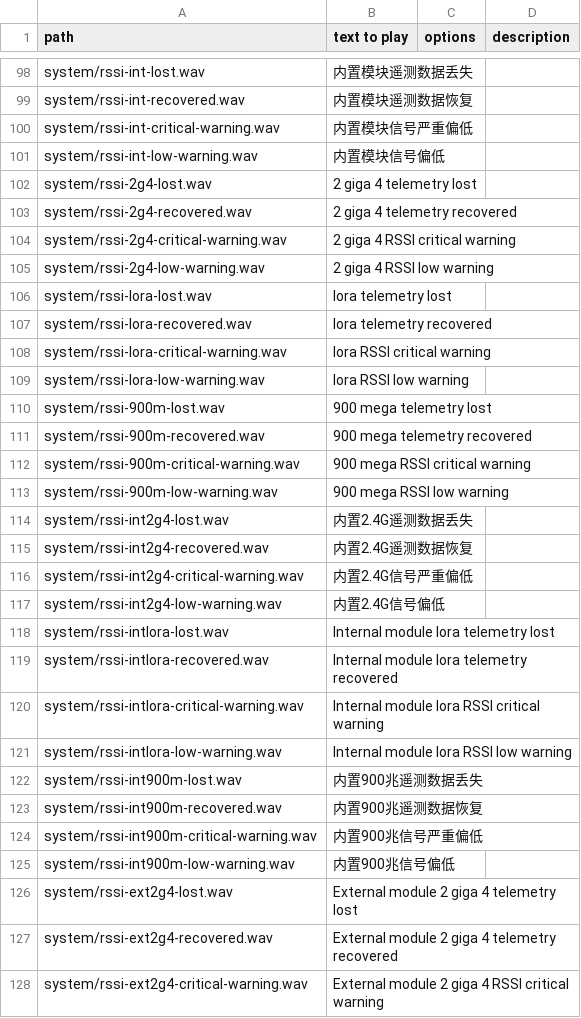
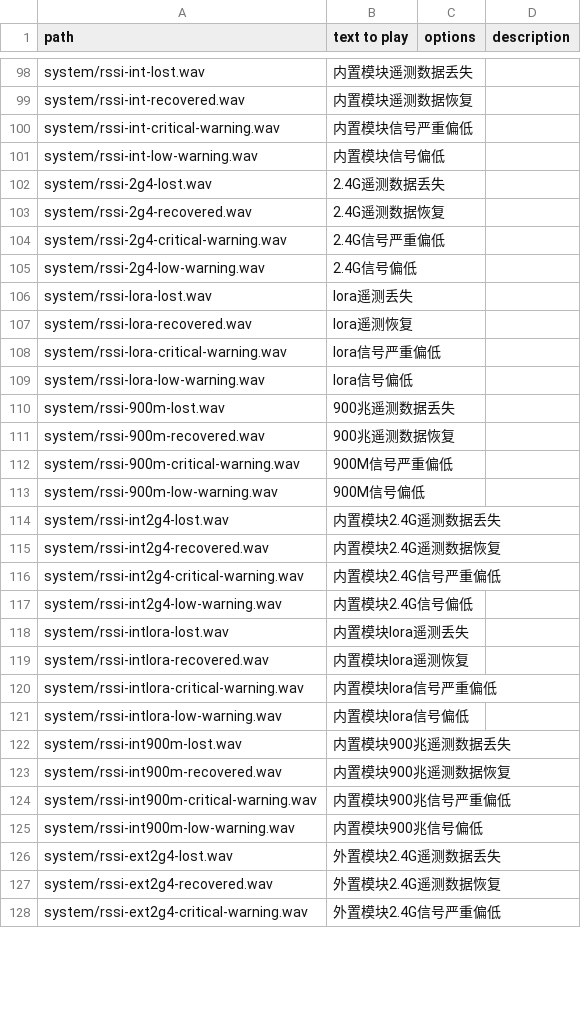
Before and after one commit to tbrautaset/ETHOS-Feedback-Community, a CSV file: audio/cn/cn.csv, drawn as a sheet; only a part is shown, gaps mark what is left out; the diff covers the shown part only.

Commit message:
CN audio

```diff
--- a/audio/cn/cn.csv
+++ b/audio/cn/cn.csv
@@ -101,28 +101,28 @@ system/rssi-int-critical-warning.wav,内置模块信号严重偏低,,
 system/rssi-int-low-warning.wav,内置模块信号偏低,,
-system/rssi-2g4-lost.wav,2 giga 4 telemetry lost,,
-system/rssi-2g4-recovered.wav,2 giga 4 telemetry recovered,,
-system/rssi-2g4-critical-warning.wav,2 giga 4 RSSI critical warning,,
-system/rssi-2g4-low-warning.wav,2 giga 4 RSSI low warning,,
-system/rssi-lora-lost.wav,lora telemetry lost,,
-system/rssi-lora-recovered.wav,lora telemetry recovered,,
-system/rssi-lora-critical-warning.wav,lora RSSI critical warning,,
-system/rssi-lora-low-warning.wav,lora RSSI low warning,,
-system/rssi-900m-lost.wav,900 mega telemetry lost,,
-system/rssi-900m-recovered.wav,900 mega telemetry recovered,,
-system/rssi-900m-critical-warning.wav,900 mega RSSI critical warning,,
-system/rssi-900m-low-warning.wav,900 mega RSSI low warning,,
-system/rssi-int2g4-lost.wav,内置2.4G遥测数据丢失,,
-system/rssi-int2g4-recovered.wav,内置2.4G遥测数据恢复,,
-system/rssi-int2g4-critical-warning.wav,内置2.4G信号严重偏低,,
-system/rssi-int2g4-low-warning.wav,内置2.4G信号偏低,,
-system/rssi-intlora-lost.wav,Internal module lora telemetry lost,,
-system/rssi-intlora-recovered.wav,Internal module lora telemetry recovered,,
-system/rssi-intlora-critical-warning.wav,Internal module lora RSSI critical warning,,
-system/rssi-intlora-low-warning.wav,Internal module lora RSSI low warning,,
-system/rssi-int900m-lost.wav,内置900兆遥测数据丢失,,
-system/rssi-int900m-recovered.wav,内置900兆遥测数据恢复,,
-system/rssi-int900m-critical-warning.wav,内置900兆信号严重偏低,,
-system/rssi-int900m-low-warning.wav,内置900兆信号偏低,,
-system/rssi-ext2g4-lost.wav,External module 2 giga 4 telemetry lost,,
-system/rssi-ext2g4-recovered.wav,External module 2 giga 4 telemetry recovered,,
-system/rssi-ext2g4-critical-warning.wav,External module 2 giga 4 RSSI critical warning,,
+system/rssi-2g4-lost.wav,2.4G遥测数据丢失,,
+system/rssi-2g4-recovered.wav,2.4G遥测数据恢复,,
+system/rssi-2g4-critical-warning.wav,2.4G信号严重偏低,,
+system/rssi-2g4-low-warning.wav,2.4G信号偏低,,
+system/rssi-lora-lost.wav,lora遥测丢失,,
+system/rssi-lora-recovered.wav,lora遥测恢复,,
+system/rssi-lora-critical-warning.wav,lora信号严重偏低,,
+system/rssi-lora-low-warning.wav,lora信号偏低,,
+system/rssi-900m-lost.wav,900兆遥测数据丢失,,
+system/rssi-900m-recovered.wav,900兆遥测数据恢复,,
+system/rssi-900m-critical-warning.wav,900M信号严重偏低,,
+system/rssi-900m-low-warning.wav,900M信号偏低,,
+system/rssi-int2g4-lost.wav,内置模块2.4G遥测数据丢失,,
+system/rssi-int2g4-recovered.wav,内置模块2.4G遥测数据恢复,,
+system/rssi-int2g4-critical-warning.wav,内置模块2.4G信号严重偏低,,
+system/rssi-int2g4-low-warning.wav,内置模块2.4G信号偏低,,
+system/rssi-intlora-lost.wav,内置模块lora遥测丢失,,
+system/rssi-intlora-recovered.wav,内置模块lora遥测恢复,,
+system/rssi-intlora-critical-warning.wav,内置模块lora信号严重偏低,,
+system/rssi-intlora-low-warning.wav,内置模块lora信号偏低,,
+system/rssi-int900m-lost.wav,内置模块900兆遥测数据丢失,,
+system/rssi-int900m-recovered.wav,内置模块900兆遥测数据恢复,,
+system/rssi-int900m-critical-warning.wav,内置模块900兆信号严重偏低,,
+system/rssi-int900m-low-warning.wav,内置模块900兆信号偏低,,
+system/rssi-ext2g4-lost.wav,外置模块2.4G遥测数据丢失,,
+system/rssi-ext2g4-recovered.wav,外置模块2.4G遥测数据恢复,,
+system/rssi-ext2g4-critical-warning.wav,外置模块2.4G信号严重偏低,,
```
Also changed, not shown: 14 edited cells elsewhere in this file.
